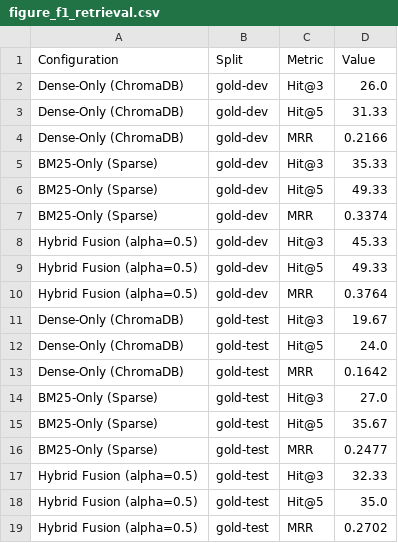
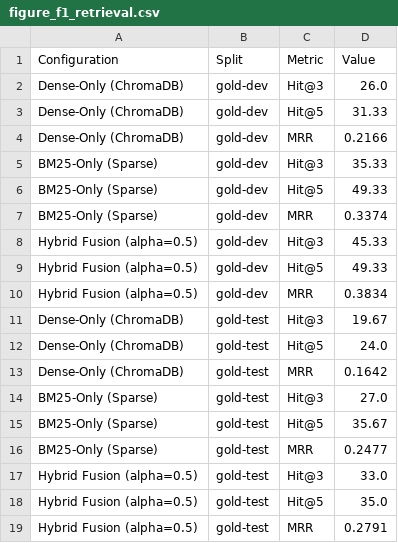
Before and after one commit to Sarathychandramohan/Carepilot, a CSV file: data/reports/figures/figure_f1_retrieval.csv, drawn as a sheet.

```diff
--- a/data/reports/figures/figure_f1_retrieval.csv
+++ b/data/reports/figures/figure_f1_retrieval.csv
@@ -9,3 +9,3 @@ Hybrid Fusion (alpha=0.5),gold-dev,Hit@3,45.33
 Hybrid Fusion (alpha=0.5),gold-dev,Hit@5,49.33
-Hybrid Fusion (alpha=0.5),gold-dev,MRR,0.3764
+Hybrid Fusion (alpha=0.5),gold-dev,MRR,0.3834
 Dense-Only (ChromaDB),gold-test,Hit@3,19.67
@@ -16,4 +16,4 @@ BM25-Only (Sparse),gold-test,Hit@5,35.67
 BM25-Only (Sparse),gold-test,MRR,0.2477
-Hybrid Fusion (alpha=0.5),gold-test,Hit@3,32.33
+Hybrid Fusion (alpha=0.5),gold-test,Hit@3,33.0
 Hybrid Fusion (alpha=0.5),gold-test,Hit@5,35.0
-Hybrid Fusion (alpha=0.5),gold-test,MRR,0.2702
+Hybrid Fusion (alpha=0.5),gold-test,MRR,0.2791
```
Also changed, not shown: data/reports/tables/table_t2_retrieval.csv, data/reports/tables/table_t3_classification.csv, 26 other files.
